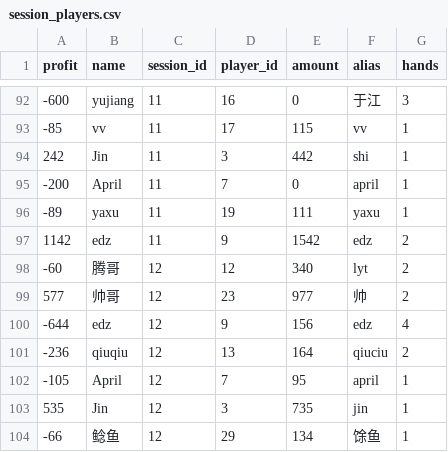
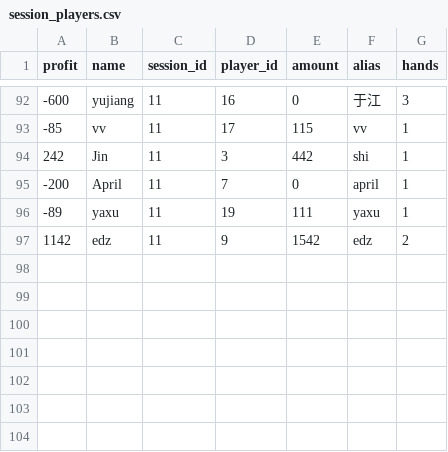
Before and after one commit to frostant/Homegame, a CSV file: data/session_players.csv, drawn as a sheet; only a part is shown, gaps mark what is left out.

```diff
--- a/data/session_players.csv
+++ b/data/session_players.csv
@@ -97,8 +97 @@ profit,name,session_id,player_id,amount,alias,hands
 1142,edz,11,9,1542,edz,2
--60,腾哥,12,12,340,lyt,2
-577,帅哥,12,23,977,帅,2
--644,edz,12,9,156,edz,4
--236,qiuqiu,12,13,164,qiuciu,2
--105,April,12,7,95,april,1
-535,Jin,12,3,735,jin,1
--66,鲶鱼,12,29,134,馀鱼,1
```
Also changed, not shown: data/alias_map.csv, data/sessions.csv.
